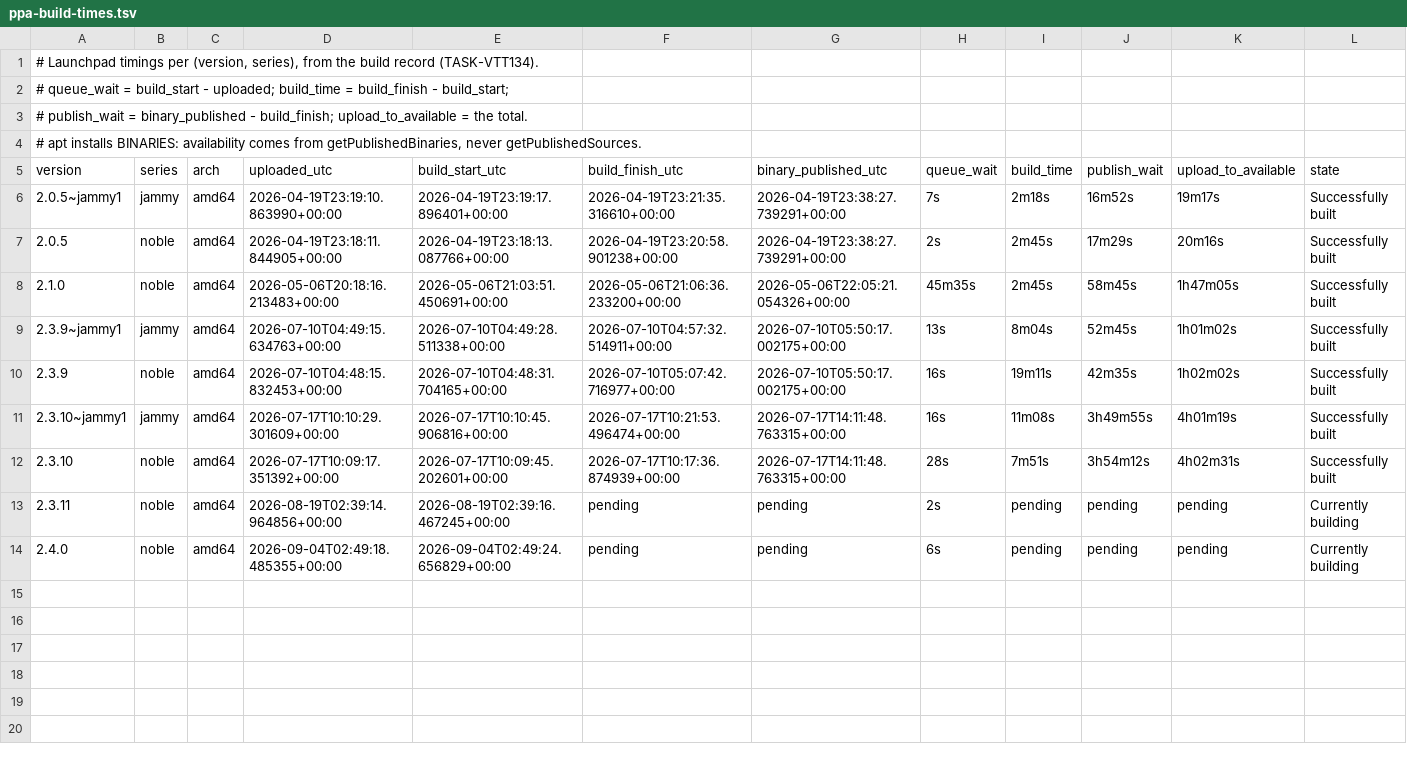
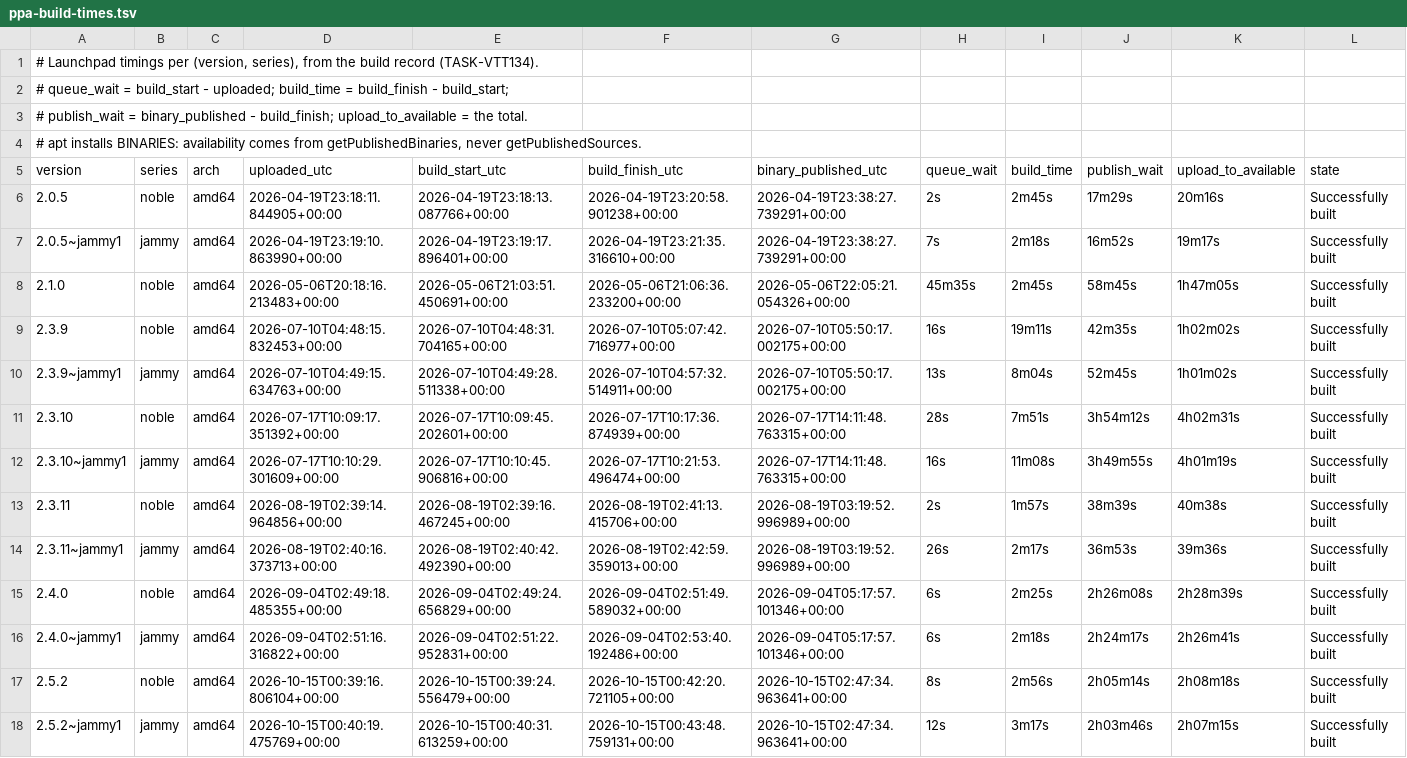
Before and after one commit to powell-clark/voice-to-text, a TSV file: packaging/linux/ppa-build-times.tsv, drawn as a sheet.

Commit message:
fix(release): leave Cargo.lock alone and record PPA timings TASK-VTT214
Both release scripts rewrote the tracked Cargo.lock from version 4 to
version 3 and never put it back, so every PPA release left the checkout
dirty. After v2.5.2 that one-line edit stopped the main checkout pulling
the three commits that followed, because they change Cargo.lock too.

The downgrade protected nothing. debian/rules installs the prebuilt
binary and runs no cargo, so neither the pbuilder gate nor Launchpad
reads the lockfile. A Noble source build cannot work either way: 20
dependency crates use edition 2024, which Noble's cargo 1.75 cannot
parse, whatever the lockfile version says.

The timing file gains the v2.5.2 rows that the release recorded but
never committed. Its rows for 2.3.11 and 2.4.0 had read "Currently
building" since upload, so they are re-read from Launchpad, along with
the jammy rows that were missing for both. All rows are now sorted by
upload time. Publish wait is the whole cost again: about 2h for v2.5.2,
while each build took about 3 minutes.

Authored-By: Emmanuel Powell-Clark <emmanuel@powellclark.com>

```diff
--- a/packaging/linux/ppa-build-times.tsv
+++ b/packaging/linux/ppa-build-times.tsv
@@ -5,10 +5,14 @@
 version	series	arch	uploaded_utc	build_start_utc	build_finish_utc	binary_published_utc	queue_wait	build_time	publish_wait	upload_to_available	state
+2.0.5	noble	amd64	2026-04-19T23:18:11.844905+00:00	2026-04-19T23:18:13.087766+00:00	2026-04-19T23:20:58.901238+00:00	2026-04-19T23:38:27.739291+00:00	2s	2m45s	17m29s	20m16s	Successfully built
 2.0.5~jammy1	jammy	amd64	2026-04-19T23:19:10.863990+00:00	2026-04-19T23:19:17.896401+00:00	2026-04-19T23:21:35.316610+00:00	2026-04-19T23:38:27.739291+00:00	7s	2m18s	16m52s	19m17s	Successfully built
-2.0.5	noble	amd64	2026-04-19T23:18:11.844905+00:00	2026-04-19T23:18:13.087766+00:00	2026-04-19T23:20:58.901238+00:00	2026-04-19T23:38:27.739291+00:00	2s	2m45s	17m29s	20m16s	Successfully built
 2.1.0	noble	amd64	2026-05-06T20:18:16.213483+00:00	2026-05-06T21:03:51.450691+00:00	2026-05-06T21:06:36.233200+00:00	2026-05-06T22:05:21.054326+00:00	45m35s	2m45s	58m45s	1h47m05s	Successfully built
+2.3.9	noble	amd64	2026-07-10T04:48:15.832453+00:00	2026-07-10T04:48:31.704165+00:00	2026-07-10T05:07:42.716977+00:00	2026-07-10T05:50:17.002175+00:00	16s	19m11s	42m35s	1h02m02s	Successfully built
 2.3.9~jammy1	jammy	amd64	2026-07-10T04:49:15.634763+00:00	2026-07-10T04:49:28.511338+00:00	2026-07-10T04:57:32.514911+00:00	2026-07-10T05:50:17.002175+00:00	13s	8m04s	52m45s	1h01m02s	Successfully built
-2.3.9	noble	amd64	2026-07-10T04:48:15.832453+00:00	2026-07-10T04:48:31.704165+00:00	2026-07-10T05:07:42.716977+00:00	2026-07-10T05:50:17.002175+00:00	16s	19m11s	42m35s	1h02m02s	Successfully built
+2.3.10	noble	amd64	2026-07-17T10:09:17.351392+00:00	2026-07-17T10:09:45.202601+00:00	2026-07-17T10:17:36.874939+00:00	2026-07-17T14:11:48.763315+00:00	28s	7m51s	3h54m12s	4h02m31s	Successfully built
 2.3.10~jammy1	jammy	amd64	2026-07-17T10:10:29.301609+00:00	2026-07-17T10:10:45.906816+00:00	2026-07-17T10:21:53.496474+00:00	2026-07-17T14:11:48.763315+00:00	16s	11m08s	3h49m55s	4h01m19s	Successfully built
-2.3.10	noble	amd64	2026-07-17T10:09:17.351392+00:00	2026-07-17T10:09:45.202601+00:00	2026-07-17T10:17:36.874939+00:00	2026-07-17T14:11:48.763315+00:00	28s	7m51s	3h54m12s	4h02m31s	Successfully built
-2.3.11	noble	amd64	2026-08-19T02:39:14.964856+00:00	2026-08-19T02:39:16.467245+00:00	pending	pending	2s	pending	pending	pending	Currently building
-2.4.0	noble	amd64	2026-09-04T02:49:18.485355+00:00	2026-09-04T02:49:24.656829+00:00	pending	pending	6s	pending	pending	pending	Currently building
+2.3.11	noble	amd64	2026-08-19T02:39:14.964856+00:00	2026-08-19T02:39:16.467245+00:00	2026-08-19T02:41:13.415706+00:00	2026-08-19T03:19:52.996989+00:00	2s	1m57s	38m39s	40m38s	Successfully built
+2.3.11~jammy1	jammy	amd64	2026-08-19T02:40:16.373713+00:00	2026-08-19T02:40:42.492390+00:00	2026-08-19T02:42:59.359013+00:00	2026-08-19T03:19:52.996989+00:00	26s	2m17s	36m53s	39m36s	Successfully built
+2.4.0	noble	amd64	2026-09-04T02:49:18.485355+00:00	2026-09-04T02:49:24.656829+00:00	2026-09-04T02:51:49.589032+00:00	2026-09-04T05:17:57.101346+00:00	6s	2m25s	2h26m08s	2h28m39s	Successfully built
+2.4.0~jammy1	jammy	amd64	2026-09-04T02:51:16.316822+00:00	2026-09-04T02:51:22.952831+00:00	2026-09-04T02:53:40.192486+00:00	2026-09-04T05:17:57.101346+00:00	6s	2m18s	2h24m17s	2h26m41s	Successfully built
+2.5.2	noble	amd64	2026-10-15T00:39:16.806104+00:00	2026-10-15T00:39:24.556479+00:00	2026-10-15T00:42:20.721105+00:00	2026-10-15T02:47:34.963641+00:00	8s	2m56s	2h05m14s	2h08m18s	Successfully built
+2.5.2~jammy1	jammy	amd64	2026-10-15T00:40:19.475769+00:00	2026-10-15T00:40:31.613259+00:00	2026-10-15T00:43:48.759131+00:00	2026-10-15T02:47:34.963641+00:00	12s	3m17s	2h03m46s	2h07m15s	Successfully built
```
Also changed, not shown: 2 other files.
